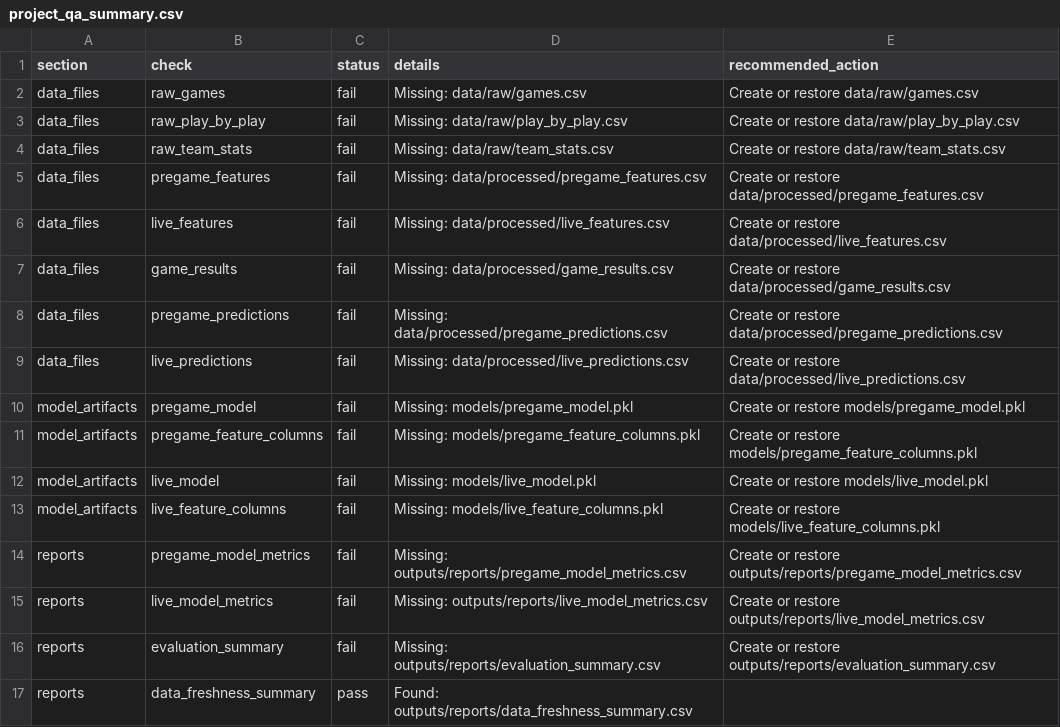
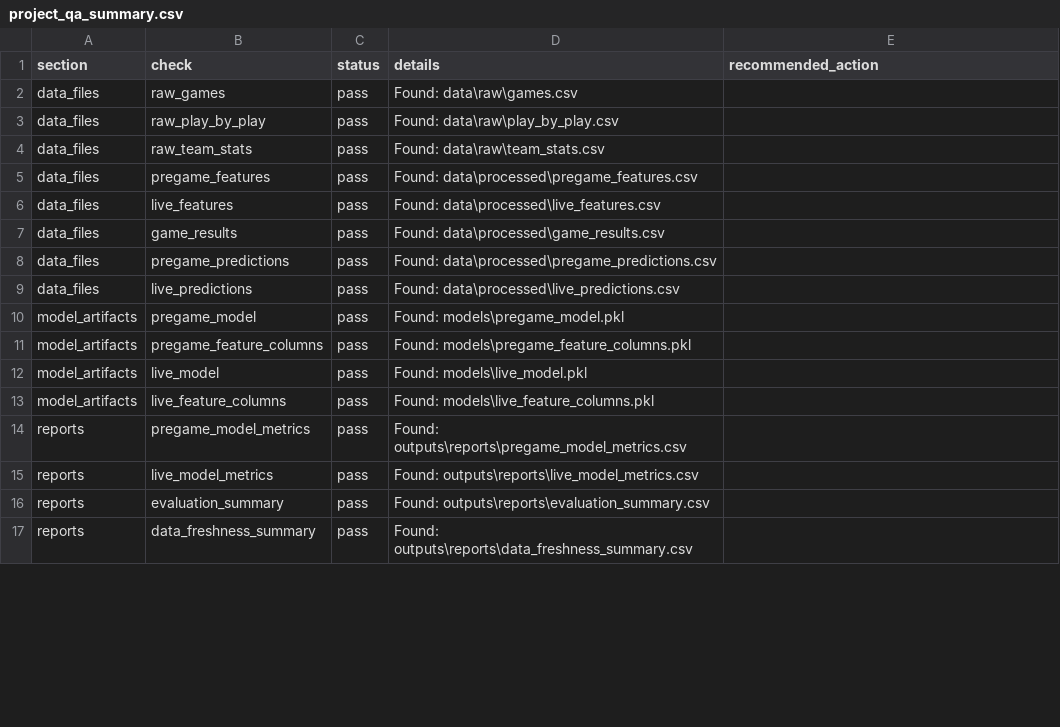
Before and after one commit to sanjay-dilip/nba-win-probability-engine, a CSV file: outputs/reports/project_qa_summary.csv, drawn as a sheet; only a part is shown; the diff covers the shown part only.

Commit message:
chore: regenerate Finals deploy export with Games 4-5 replay data
Collected Games 4-5 playoff play-by-play (517/554 events) and reran
the local playoff case-study pipeline, then used the new
export_finals_live_predictions_for_deploy mode to write all five
completed Finals games to data/deploy/finals_live_predictions.csv
(was Games 1-3 only).

Guardrails verified before committing:
- Games 1-3 rows in the deploy export are byte-identical to the
  previously committed file (confirmed via DataFrame.equals()).
- outputs/reports/nba_finals_case_study_summary.csv (Games 1-5 live
  start/final leans) is byte-identical to the previously committed
  file (git diff empty) -- scoring is deterministic given the same
  committed model artifacts, no retraining performed.
- outputs/reports/finals_upcoming_predictions.csv and
  finals_projected_series_path.csv are unchanged (git checkout
  restored them after the rebuild altered pregame prediction values
  for Games 4-7 as a side effect of feature recomputation over the
  newly available Games 4-5 history; those locked values are not
  part of this fix).
- Full pytest suite passes (444 tests) and Streamlit AppTest confirms
  zero exceptions with live win-probability charts now rendering for
  Games 4 and 5.

outputs/reports/data_freshness_summary.csv, project_qa_summary.csv,
and playoff_coverage_report.csv are regenerated, always-fresh reports
(not locked history) and reflect the current pipeline run.

Refs #5

```diff
--- a/outputs/reports/project_qa_summary.csv
+++ b/outputs/reports/project_qa_summary.csv
@@ -1,17 +1,17 @@
 section,check,status,details,recommended_action
-data_files,raw_games,fail,Missing: data/raw/games.csv,Create or restore data/raw/games.csv
-data_files,raw_play_by_play,fail,Missing: data/raw/play_by_play.csv,Create or restore data/raw/play_by_play.csv
-data_files,raw_team_stats,fail,Missing: data/raw/team_stats.csv,Create or restore data/raw/team_stats.csv
-data_files,pregame_features,fail,Missing: data/processed/pregame_features.csv,Create or restore data/processed/pregame_features.csv
-data_files,live_features,fail,Missing: data/processed/live_features.csv,Create or restore data/processed/live_features.csv
-data_files,game_results,fail,Missing: data/processed/game_results.csv,Create or restore data/processed/game_results.csv
-data_files,pregame_predictions,fail,Missing: data/processed/pregame_predictions.csv,Create or restore data/processed/pregame_predictions.csv
-data_files,live_predictions,fail,Missing: data/processed/live_predictions.csv,Create or restore data/processed/live_predictions.csv
-model_artifacts,pregame_model,fail,Missing: models/pregame_model.pkl,Create or restore models/pregame_model.pkl
-model_artifacts,pregame_feature_columns,fail,Missing: models/pregame_feature_columns.pkl,Create or restore models/pregame_feature_columns.pkl
-model_artifacts,live_model,fail,Missing: models/live_model.pkl,Create or restore models/live_model.pkl
-model_artifacts,live_feature_columns,fail,Missing: models/live_feature_columns.pkl,Create or restore models/live_feature_columns.pkl
-reports,pregame_model_metrics,fail,Missing: outputs/reports/pregame_model_metrics.csv,Create or restore outputs/reports/pregame_model_metrics.csv
-reports,live_model_metrics,fail,Missing: outputs/reports/live_model_metrics.csv,Create or restore outputs/reports/live_model_metrics.csv
-reports,evaluation_summary,fail,Missing: outputs/reports/evaluation_summary.csv,Create or restore outputs/reports/evaluation_summary.csv
-reports,data_freshness_summary,pass,Found: outputs/reports/data_freshness_summary.csv,
+data_files,raw_games,pass,Found: data\raw\games.csv,
+data_files,raw_play_by_play,pass,Found: data\raw\play_by_play.csv,
+data_files,raw_team_stats,pass,Found: data\raw\team_stats.csv,
+data_files,pregame_features,pass,Found: data\processed\pregame_features.csv,
+data_files,live_features,pass,Found: data\processed\live_features.csv,
+data_files,game_results,pass,Found: data\processed\game_results.csv,
+data_files,pregame_predictions,pass,Found: data\processed\pregame_predictions.csv,
+data_files,live_predictions,pass,Found: data\processed\live_predictions.csv,
+model_artifacts,pregame_model,pass,Found: models\pregame_model.pkl,
+model_artifacts,pregame_feature_columns,pass,Found: models\pregame_feature_columns.pkl,
+model_artifacts,live_model,pass,Found: models\live_model.pkl,
+model_artifacts,live_feature_columns,pass,Found: models\live_feature_columns.pkl,
+reports,pregame_model_metrics,pass,Found: outputs\reports\pregame_model_metrics.csv,
+reports,live_model_metrics,pass,Found: outputs\reports\live_model_metrics.csv,
+reports,evaluation_summary,pass,Found: outputs\reports\evaluation_summary.csv,
+reports,data_freshness_summary,pass,Found: outputs\reports\data_freshness_summary.csv,
```
Also changed, not shown: 2 added rows and 41 edited cells elsewhere in this file, outputs/reports/data_freshness_summary.csv, 2 other files.
